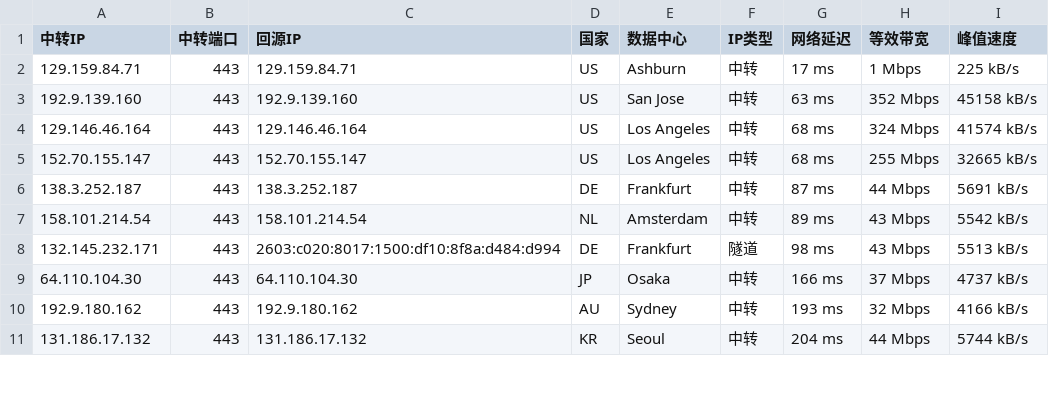
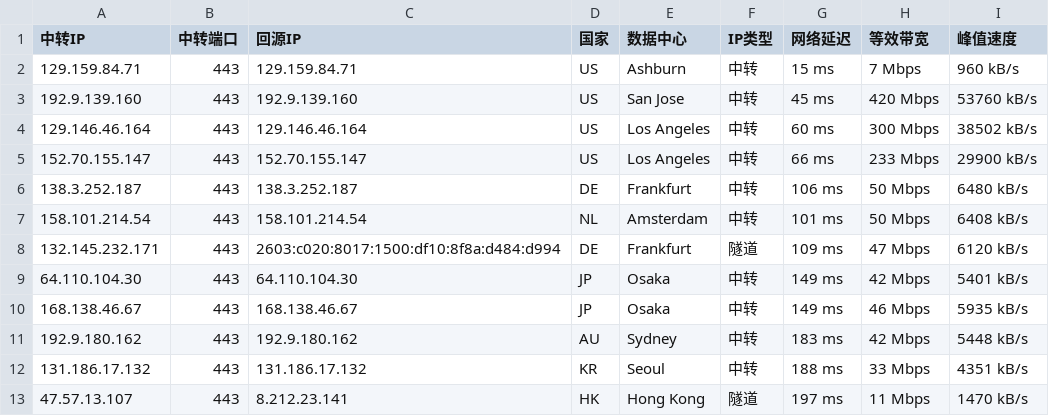
Before and after one commit to 520mmxx/CF-PROXYIP, a CSV file: latest.csv, drawn as a sheet; only a part is shown; the diff covers the shown part only.

```diff
--- a/latest.csv
+++ b/latest.csv
@@ -1,11 +1,13 @@
 中转IP,中转端口,回源IP,国家,数据中心,IP类型,网络延迟,等效带宽,峰值速度
-129.159.84.71,443,129.159.84.71,US,Ashburn,中转,17 ms,1 Mbps,225 kB/s
-192.9.139.160,443,192.9.139.160,US,San Jose,中转,63 ms,352 Mbps,45158 kB/s
-129.146.46.164,443,129.146.46.164,US,Los Angeles,中转,68 ms,324 Mbps,41574 kB/s
-152.70.155.147,443,152.70.155.147,US,Los Angeles,中转,68 ms,255 Mbps,32665 kB/s
-138.3.252.187,443,138.3.252.187,DE,Frankfurt,中转,87 ms,44 Mbps,5691 kB/s
-158.101.214.54,443,158.101.214.54,NL,Amsterdam,中转,89 ms,43 Mbps,5542 kB/s
-132.145.232.171,443,2603:c020:8017:1500:df10:8f8a:d484:d994,DE,Frankfurt,隧道,98 ms,43 Mbps,5513 kB/s
-64.110.104.30,443,64.110.104.30,JP,Osaka,中转,166 ms,37 Mbps,4737 kB/s
-192.9.180.162,443,192.9.180.162,AU,Sydney,中转,193 ms,32 Mbps,4166 kB/s
-131.186.17.132,443,131.186.17.132,KR,Seoul,中转,204 ms,44 Mbps,5744 kB/s
+129.159.84.71,443,129.159.84.71,US,Ashburn,中转,15 ms,7 Mbps,960 kB/s
+192.9.139.160,443,192.9.139.160,US,San Jose,中转,45 ms,420 Mbps,53760 kB/s
+129.146.46.164,443,129.146.46.164,US,Los Angeles,中转,60 ms,300 Mbps,38502 kB/s
+152.70.155.147,443,152.70.155.147,US,Los Angeles,中转,66 ms,233 Mbps,29900 kB/s
+138.3.252.187,443,138.3.252.187,DE,Frankfurt,中转,106 ms,50 Mbps,6480 kB/s
+158.101.214.54,443,158.101.214.54,NL,Amsterdam,中转,101 ms,50 Mbps,6408 kB/s
+132.145.232.171,443,2603:c020:8017:1500:df10:8f8a:d484:d994,DE,Frankfurt,隧道,109 ms,47 Mbps,6120 kB/s
+64.110.104.30,443,64.110.104.30,JP,Osaka,中转,149 ms,42 Mbps,5401 kB/s
+168.138.46.67,443,168.138.46.67,JP,Osaka,中转,149 ms,46 Mbps,5935 kB/s
+192.9.180.162,443,192.9.180.162,AU,Sydney,中转,183 ms,42 Mbps,5448 kB/s
+131.186.17.132,443,131.186.17.132,KR,Seoul,中转,188 ms,33 Mbps,4351 kB/s
+47.57.13.107,443,8.212.23.141,HK,Hong Kong,隧道,197 ms,11 Mbps,1470 kB/s
```
Also changed, not shown: 2 removed rows and 11 edited cells elsewhere in this file.
